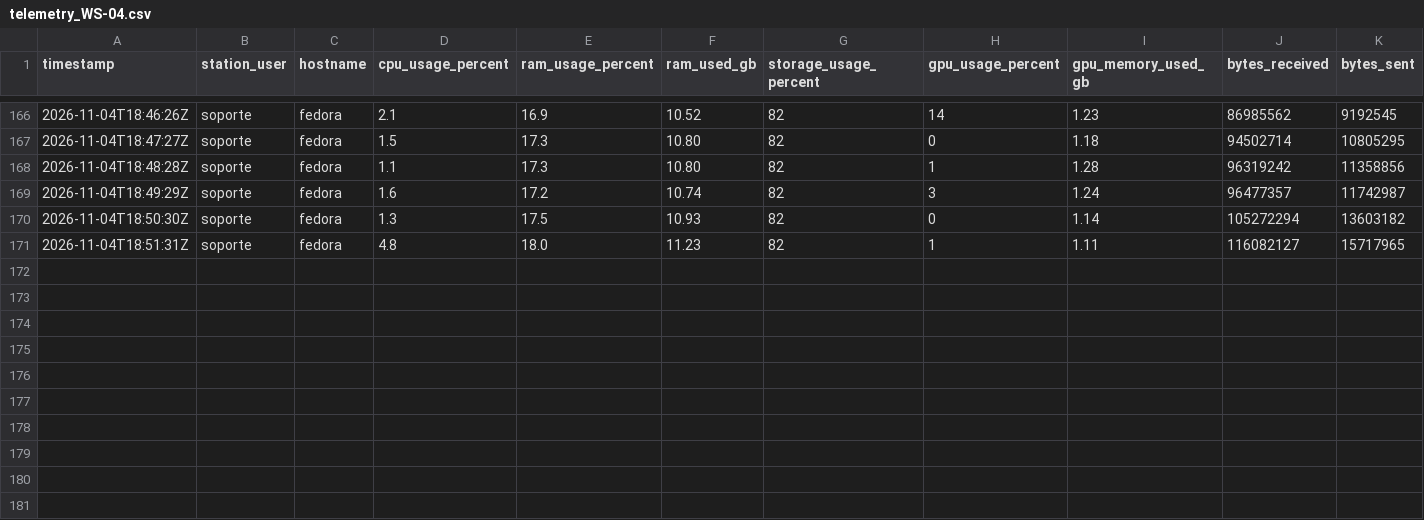
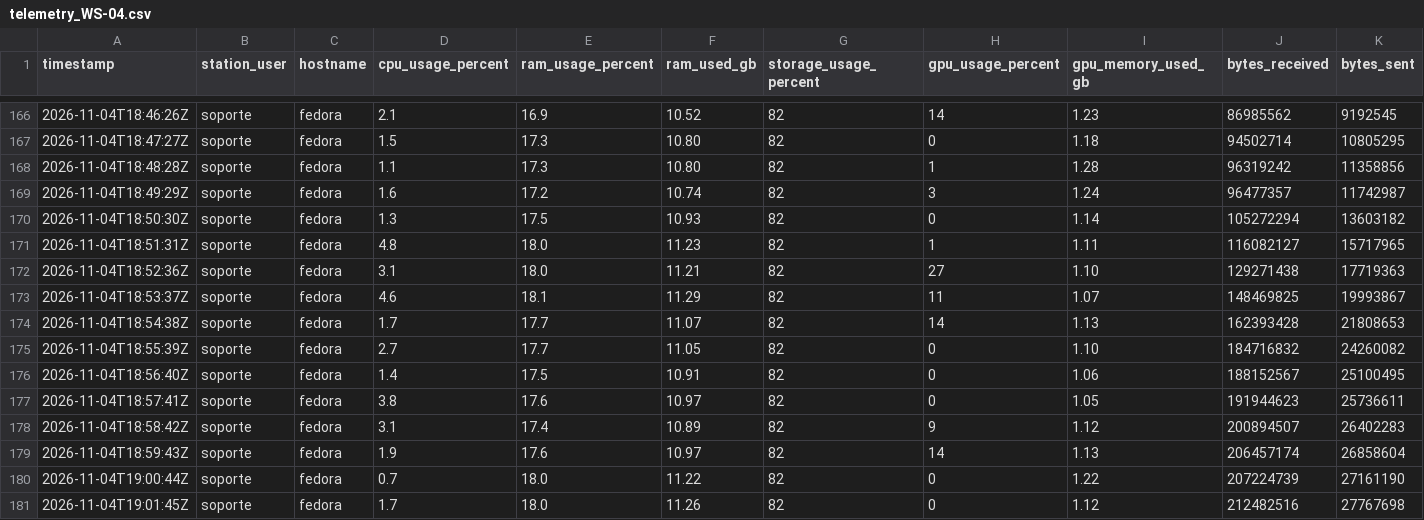
Before and after one commit to SavIA-Lab/savia-traffic, a CSV file: dashboard/data/telemetry_WS-04.csv, drawn as a sheet; only a part is shown, gaps mark what is left out; rows hold the shown columns only; the diff names each change by its address in the sheet, - before the commit and + after, or states it on an @@ line.

Commit message:
data: workstation04 telemetry 2026-11-04T19:01:46Z

```diff
--- a/dashboard/data/telemetry_WS-04.csv
+++ b/dashboard/data/telemetry_WS-04.csv
+row 172: 2026-11-04T18:52:36Z | soporte | fedora | 3.1 | 18.0 | 11.21 | 82 | 27 | 1.10 | 129271438 | 17719363
+row 173: 2026-11-04T18:53:37Z | soporte | fedora | 4.6 | 18.1 | 11.29 | 82 | 11 | 1.07 | 148469825 | 19993867
+row 174: 2026-11-04T18:54:38Z | soporte | fedora | 1.7 | 17.7 | 11.07 | 82 | 14 | 1.13 | 162393428 | 21808653
+row 175: 2026-11-04T18:55:39Z | soporte | fedora | 2.7 | 17.7 | 11.05 | 82 | 0 | 1.10 | 184716832 | 24260082
+row 176: 2026-11-04T18:56:40Z | soporte | fedora | 1.4 | 17.5 | 10.91 | 82 | 0 | 1.06 | 188152567 | 25100495
+row 177: 2026-11-04T18:57:41Z | soporte | fedora | 3.8 | 17.6 | 10.97 | 82 | 0 | 1.05 | 191944623 | 25736611
+row 178: 2026-11-04T18:58:42Z | soporte | fedora | 3.1 | 17.4 | 10.89 | 82 | 9 | 1.12 | 200894507 | 26402283
+row 179: 2026-11-04T18:59:43Z | soporte | fedora | 1.9 | 17.6 | 10.97 | 82 | 14 | 1.13 | 206457174 | 26858604
+row 180: 2026-11-04T19:00:44Z | soporte | fedora | 0.7 | 18.0 | 11.22 | 82 | 0 | 1.22 | 207224739 | 27161190
+row 181: 2026-11-04T19:01:45Z | soporte | fedora | 1.7 | 18.0 | 11.26 | 82 | 0 | 1.12 | 212482516 | 27767698
```
